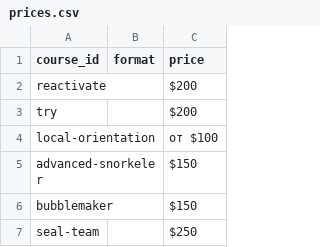
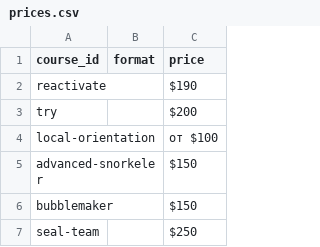
Before and after one commit to Profbroker/bakuscuba-prices, a CSV file: prices.csv, drawn as a sheet; only a part is shown.

Commit message:
Update price for reactivation course

```diff
--- a/prices.csv
+++ b/prices.csv
@@ -1,3 +1,3 @@
 course_id,format,price
-reactivate,,$200
+reactivate,,$190
 try,,$200
```
